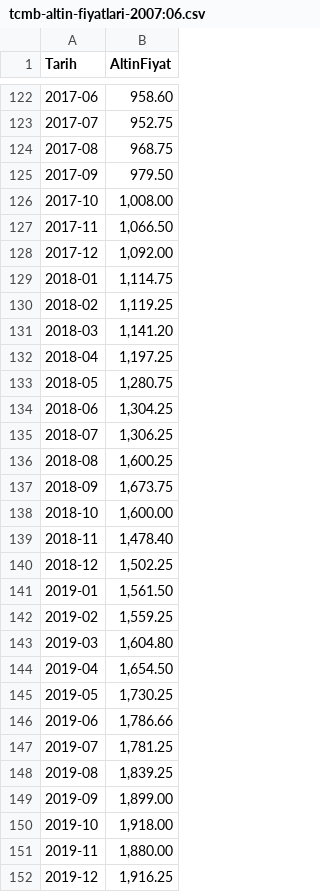
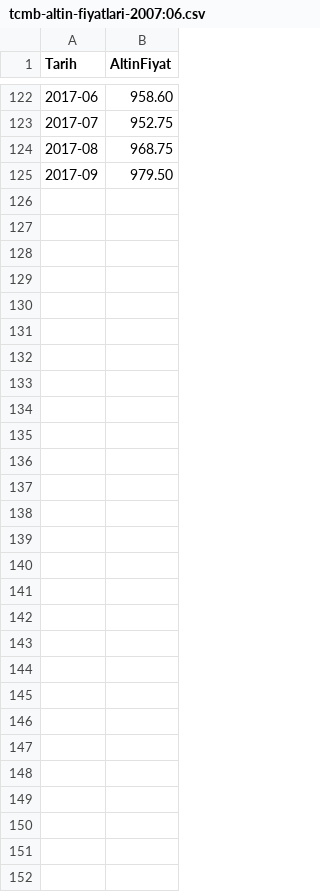
Before and after one commit to emskaplann/hello_world, a CSV file: tcmb-altin-fiyatlari-2007:06.csv, drawn as a sheet; only a part is shown, gaps mark what is left out.

```diff
--- a/tcmb-altin-fiyatlari-2007:06.csv
+++ b/tcmb-altin-fiyatlari-2007:06.csv
@@ -125,28 +125 @@ Tarih,AltinFiyat
 2017-09,979.50
-2017-10,"1,008.00"
-2017-11,"1,066.50"
-2017-12,"1,092.00"
-2018-01,"1,114.75"
-2018-02,"1,119.25"
-2018-03,"1,141.20"
-2018-04,"1,197.25"
-2018-05,"1,280.75"
-2018-06,"1,304.25"
-2018-07,"1,306.25"
-2018-08,"1,600.25"
-2018-09,"1,673.75"
-2018-10,"1,600.00"
-2018-11,"1,478.40"
-2018-12,"1,502.25"
-2019-01,"1,561.50"
-2019-02,"1,559.25"
-2019-03,"1,604.80"
-2019-04,"1,654.50"
-2019-05,"1,730.25"
-2019-06,"1,786.66"
-2019-07,"1,781.25"
-2019-08,"1,839.25"
-2019-09,"1,899.00"
-2019-10,"1,918.00"
-2019-11,"1,880.00"
-2019-12,"1,916.25"
```
Also changed, not shown: 1 other file.
